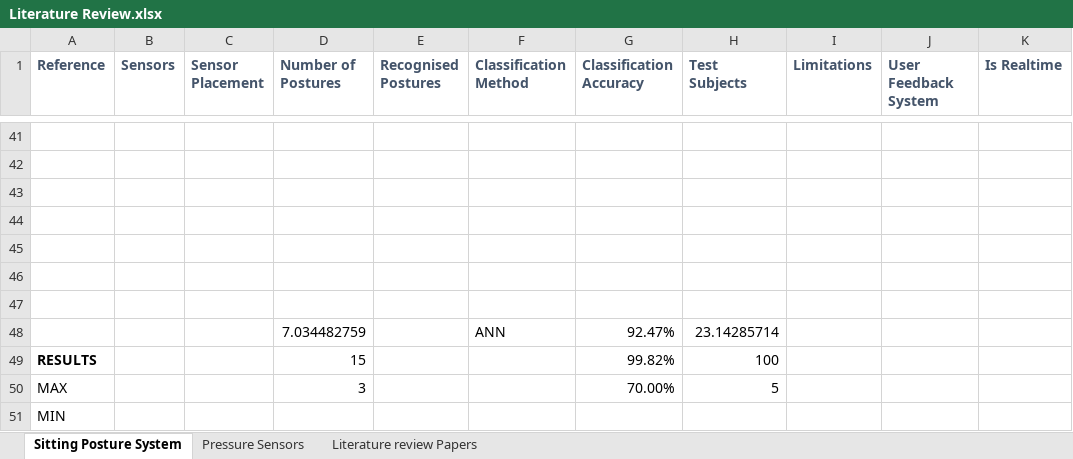
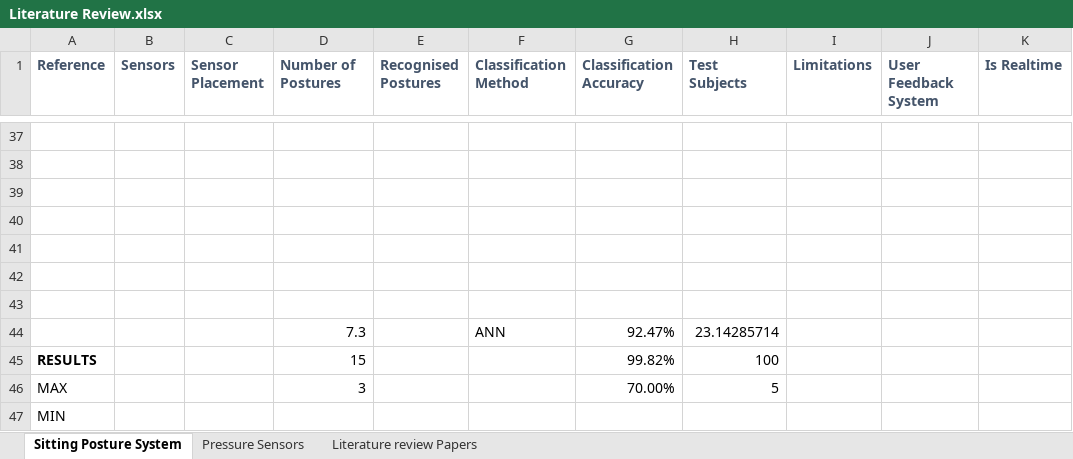
Before and after one commit to Olatokumbo/Research, an Excel workbook: Literature Review.xlsx, sheet Sitting Posture System, drawn as a sheet; only a part is shown, gaps mark what is left out; values as stored, in another font and other column widths than the file's, no borders; charts and pictures not drawn; addresses are those after the commit; the diff covers the shown part only; the diff names each change by its address in the sheet, - before the commit and + after, or states it on an @@ line.

```diff
--- a/Literature Review.xlsx (sheet Sitting Posture System)
+++ b/Literature Review.xlsx (sheet Sitting Posture System)
-D44 (Number of Postures): 7.034482759
+D44 (Number of Postures): 7.3
```
Also changed, not shown: 4 removed rows, 12 edited cells and cell formats elsewhere in this sheet, formulas that keep their value, charts or pictures, 2 other files.
